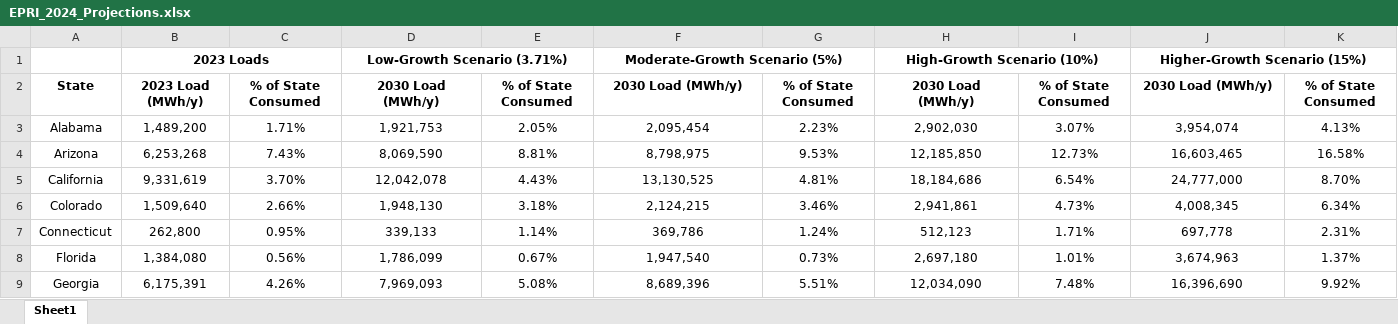
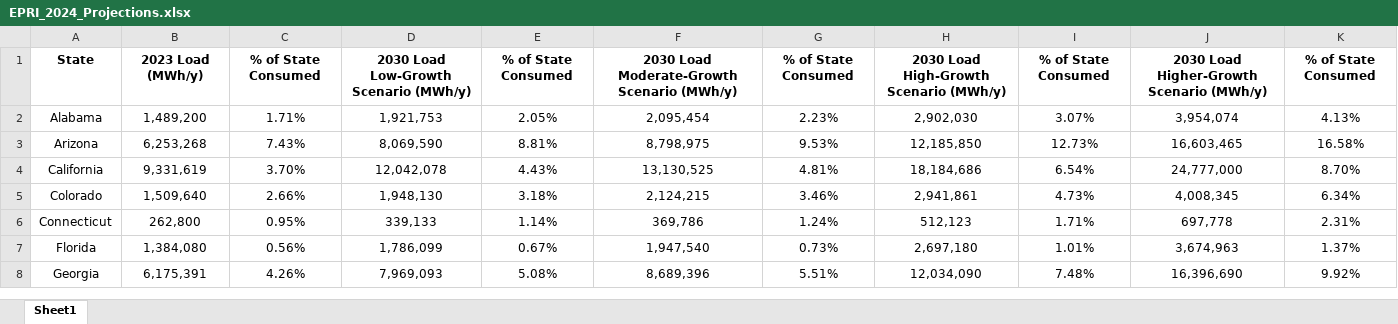
Before and after one commit to IMMM-SFA/data_center_loads, an Excel workbook: data/EPRI_2024_Projections.xlsx, sheet Sheet1, drawn as a sheet; only a part is shown; values as stored, in another font and other column widths than the file's, no borders; removed rows and columns are numbered as before the commit, all else as after; the diff names each change by its address in the sheet, - before the commit and + after, or states it on an @@ line.

```diff
--- a/data/EPRI_2024_Projections.xlsx (sheet Sheet1)
+++ b/data/EPRI_2024_Projections.xlsx (sheet Sheet1)
-row 1:  | 2023 Loads |  | Low-Growth Scenario (3.71%) |  | Moderate-Growth Scenario (5%) |  | High-Growth Scenario (10%) |  | Higher-Growth Scenario (15%)
-D1: 2030 Load (MWh/y)
+D1: 2030 Load Low-Growth Scenario (MWh/y)
-F1: 2030 Load (MWh/y)
+F1: 2030 Load Moderate-Growth Scenario (MWh/y)
-H1: 2030 Load (MWh/y)
+H1: 2030 Load High-Growth Scenario (MWh/y)
-J1: 2030 Load (MWh/y)
+J1: 2030 Load Higher-Growth Scenario (MWh/y)
```
Also changed, not shown: 10 other files.
